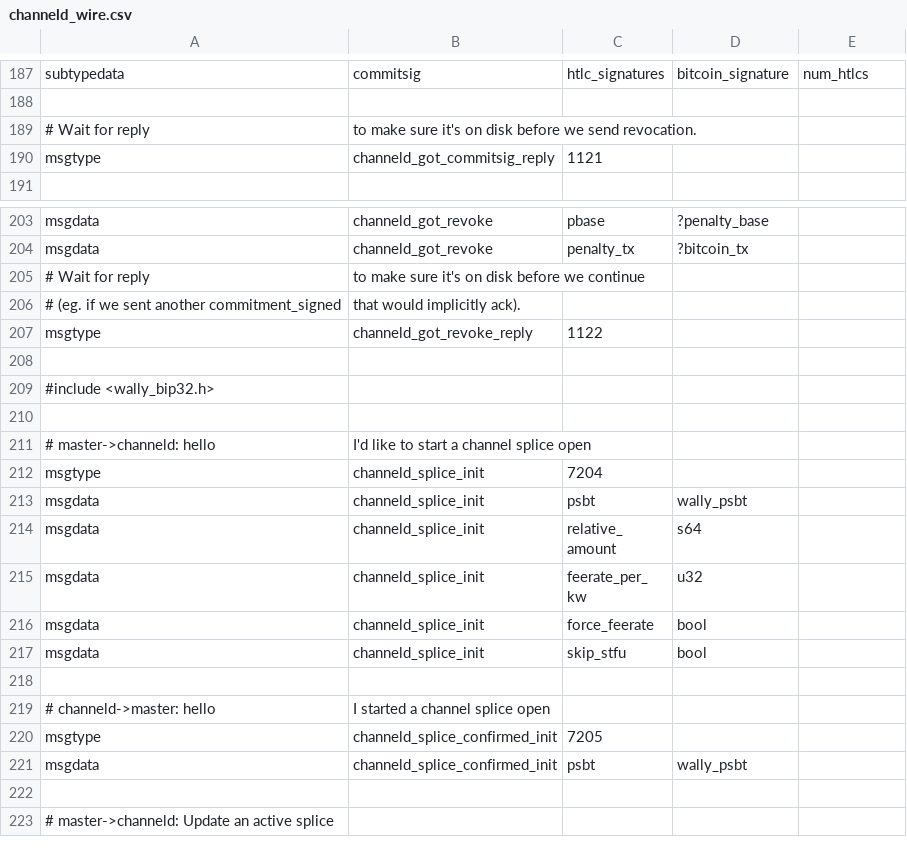
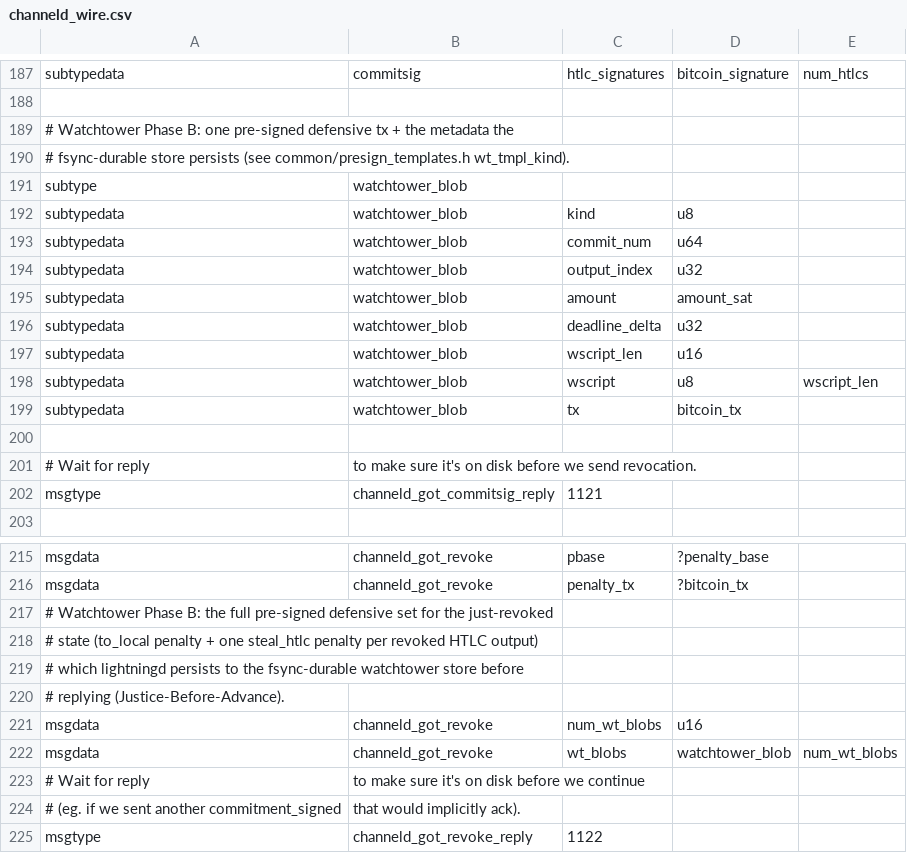
Before and after one commit to ConcatenaLabs/seqln, a CSV file: channeld/channeld_wire.csv, drawn as a sheet; only a part is shown, gaps mark what is left out; the shorter side is filled out with more unchanged rows.

Commit message:
watchtower(B): channeld pre-signs the justice set + fsync-durable store
Specula Phase B. common/presign_templates.{c,h} (shared 1-in/1-out builder byte-
factored from onchaind's breach-time onchaind_tx_unsigned + the legacy penalty
feed). channeld/watchtower.c + channeld.c: capture per-revoked-HTLC output
metadata at send_commit_part and, at peer revoke_and_ack, sign the FULL justice
set (to_local penalty + per-HTLC steal_htlc) at the channel fd (fail-soft, no new
hsm request; the to_local penalty comes back SINGLE|ACP from Phase A). lightningd/
watchtower_store.{c,h}: fsync-durable store (temp->fsync->rename->fsync-dir, the
signerd hsm_secret pattern) at <netdir>/watchtower/<dbid>/{justice/<txid>/,sweeps/},
written in peer_got_revoke BEFORE got_revoke_reply (the JBA barrier). Builds clean.

SEAMS for Phase C (enum/store slots reserved, no stubs-with-aborts): current-state
sweeps + HTLC 2nd-stage (master-fd, onchain_presign.c); SINGLE|ACP no-fee-deduction
mode; output-asset on asset channels; DB penalty_htlc rows for cross-restart coverage.

```diff
--- a/channeld/channeld_wire.csv
+++ b/channeld/channeld_wire.csv
@@ -188,2 +188,14 @@ subtypedata,commitsig,htlc_signatures,bitcoin_signature,num_htlcs
 
+# Watchtower Phase B: one pre-signed defensive tx + the metadata the
+# fsync-durable store persists (see common/presign_templates.h wt_tmpl_kind).
+subtype,watchtower_blob
+subtypedata,watchtower_blob,kind,u8,
+subtypedata,watchtower_blob,commit_num,u64,
+subtypedata,watchtower_blob,output_index,u32,
+subtypedata,watchtower_blob,amount,amount_sat,
+subtypedata,watchtower_blob,deadline_delta,u32,
+subtypedata,watchtower_blob,wscript_len,u16,
+subtypedata,watchtower_blob,wscript,u8,wscript_len
+subtypedata,watchtower_blob,tx,bitcoin_tx,
+
 # Wait for reply, to make sure it's on disk before we send revocation.
@@ -204,2 +216,8 @@ msgdata,channeld_got_revoke,pbase,?penalty_base,
 msgdata,channeld_got_revoke,penalty_tx,?bitcoin_tx,
+# Watchtower Phase B: the full pre-signed defensive set for the just-revoked
+# state (to_local penalty + one steal_htlc penalty per revoked HTLC output),
+# which lightningd persists to the fsync-durable watchtower store before
+# replying (Justice-Before-Advance).
+msgdata,channeld_got_revoke,num_wt_blobs,u16,
+msgdata,channeld_got_revoke,wt_blobs,watchtower_blob,num_wt_blobs
 # Wait for reply, to make sure it's on disk before we continue
```
Also changed, not shown: 16 other files.
